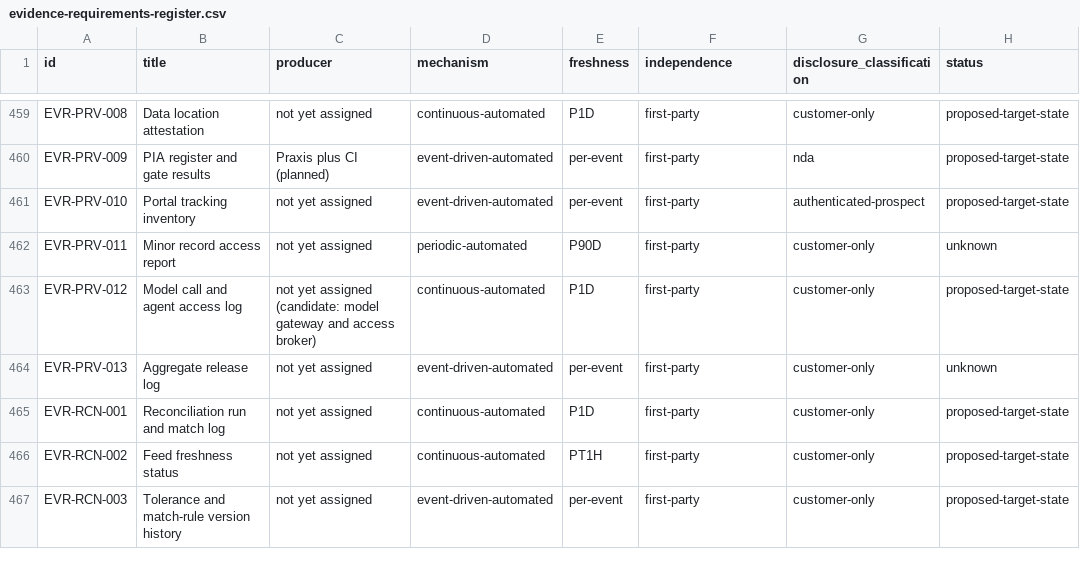
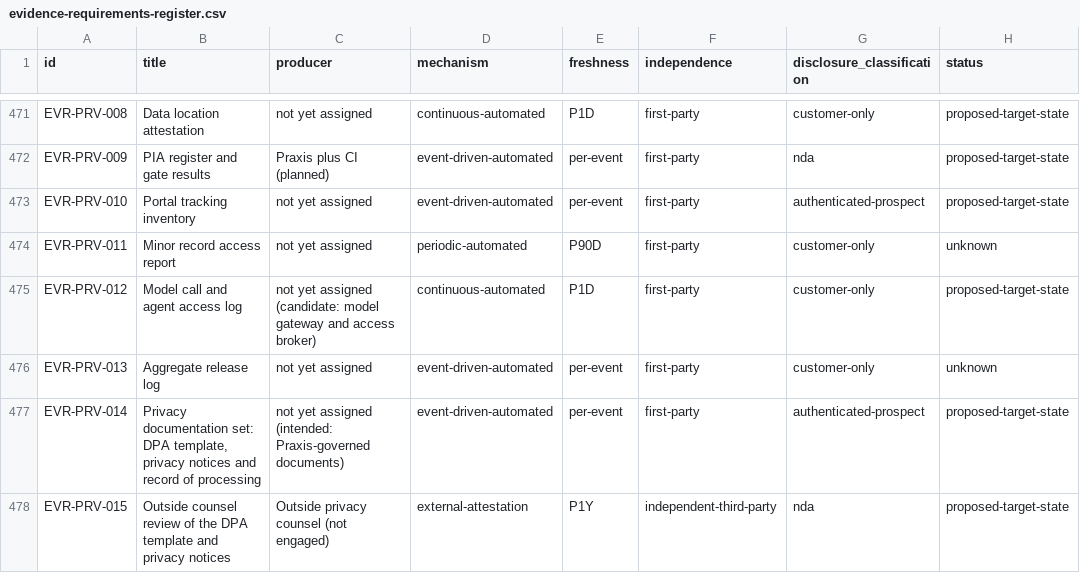
Before and after one commit to kemiller2002/echelon-due-diligence, a CSV file: reports/generated/evidence-requirements-register.csv, drawn as a sheet; only a part is shown, gaps mark what is left out; the shorter side is filled out with more unchanged rows; the diff covers the shown part only; the diff names each change by its address in the sheet, - before the commit and + after, or states it on an @@ line.

```diff
--- a/reports/generated/evidence-requirements-register.csv
+++ b/reports/generated/evidence-requirements-register.csv
+row 477: EVR-PRV-014 | Privacy documentation set: DPA template, privacy notices and record of processing | not yet assigned (intended: Praxis-governed documents) | event-driven-automated | per-event | first-party | authenticated-prospect | proposed-target-state
+row 478: EVR-PRV-015 | Outside counsel review of the DPA template and privacy notices | Outside privacy counsel (not engaged) | external-attestation | P1Y | independent-third-party | nda | proposed-target-state
```
Also changed, not shown: 19 added rows elsewhere in this file, external-assurance/external-assurance-matrix.csv, reports/generated/framework-crosswalk.csv, 55 other files.
